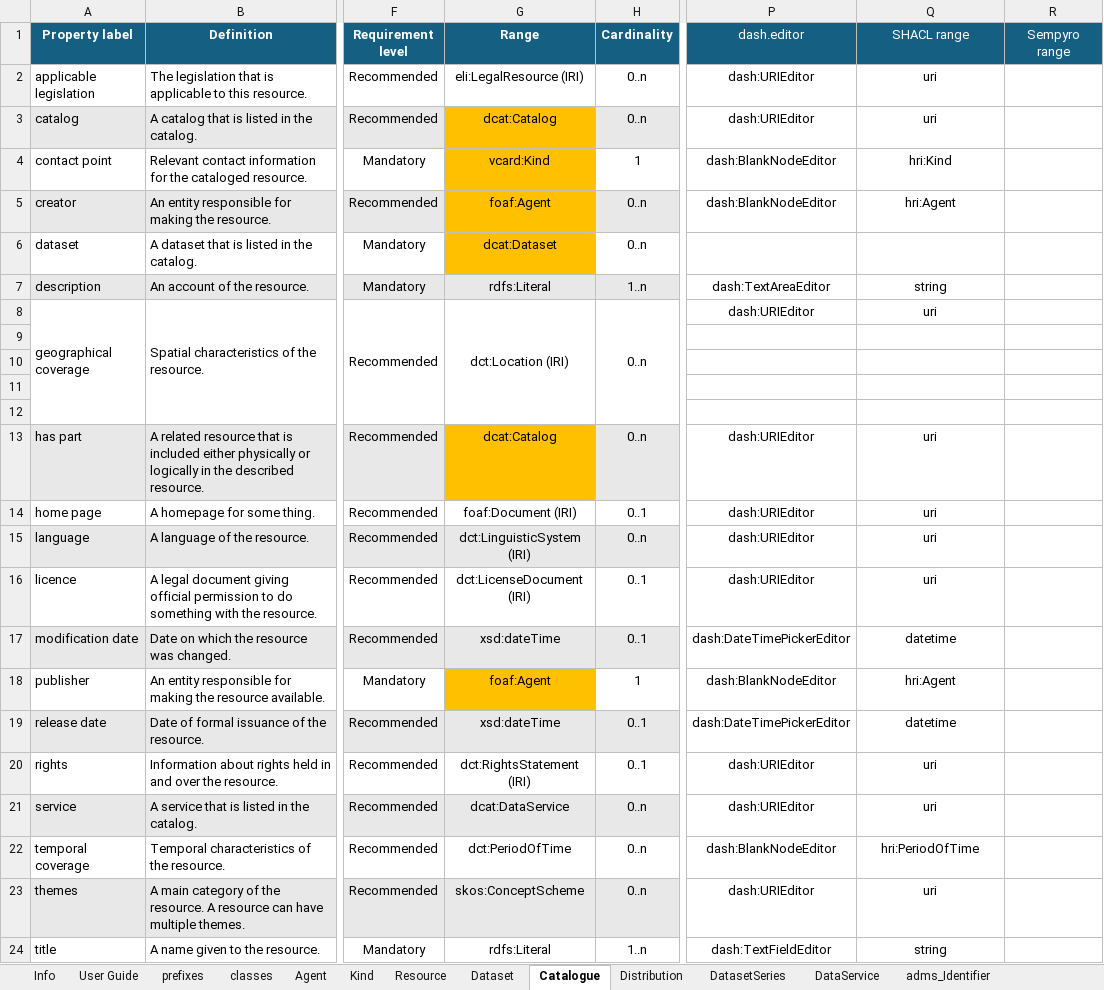
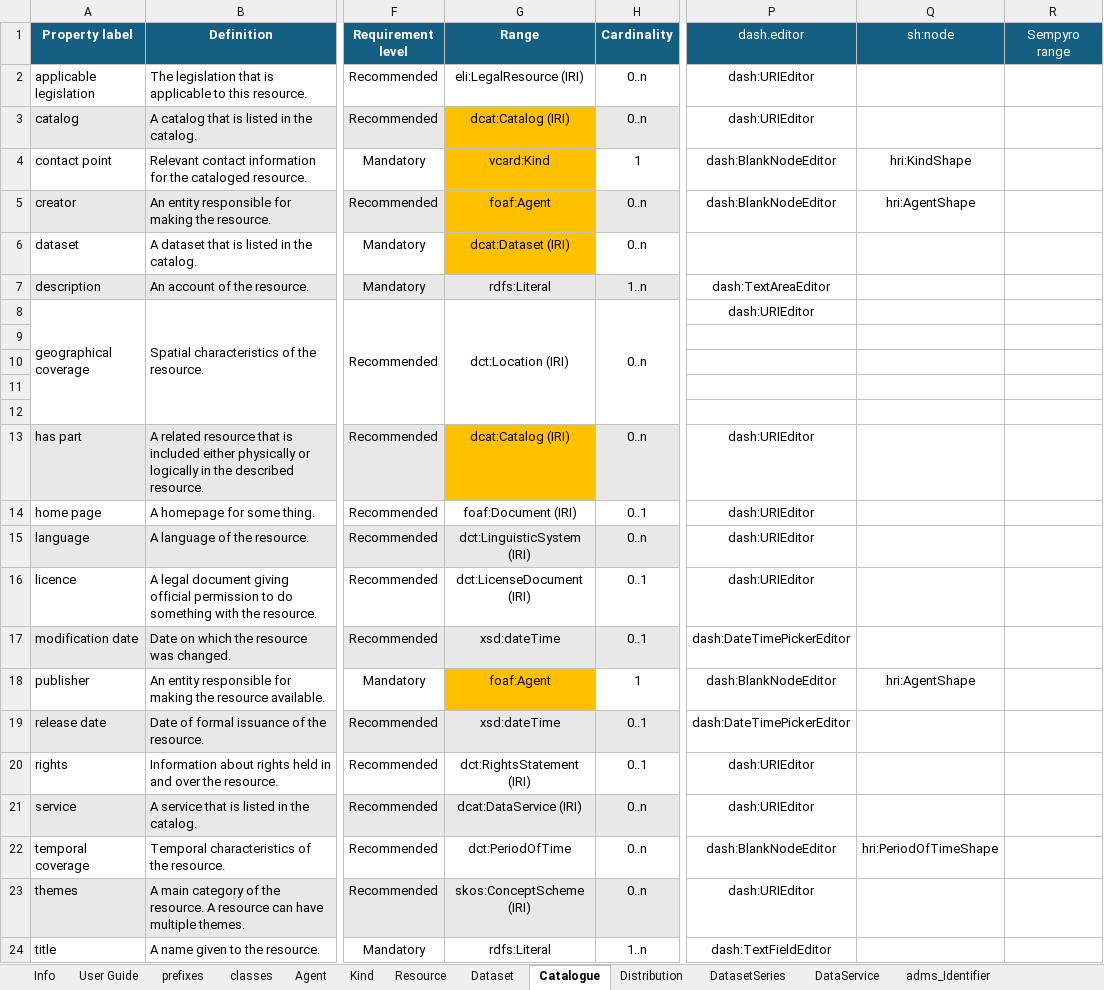
Before and after one commit to Health-RI/metadata-automation, an Excel workbook: inputs/Health-RI-Metadata_CoreGenericHealth_v2-0-0.xlsx, sheet Catalogue, drawn as a sheet; only a part is shown, gaps mark what is left out; values as stored, in another font and other column widths than the file's, no borders; conditional formats not drawn; the diff names each change by its address in the sheet, - before the commit and + after, or states it on an @@ line.

Commit message:
feat: adds shacl generation with shaclplay

```diff
--- a/inputs/Health-RI-Metadata_CoreGenericHealth_v2-0-0.xlsx (sheet Catalogue)
+++ b/inputs/Health-RI-Metadata_CoreGenericHealth_v2-0-0.xlsx (sheet Catalogue)
-Q1: SHACL range
+Q1: sh:node
-Q2:Q3 (sh:node): uri
+Q2:Q3 (sh:node): (empty)
-G3 (Range): dcat:Catalog
+G3 (Range): dcat:Catalog (IRI)
-Q4 (sh:node): hri:Kind
+Q4 (sh:node): hri:KindShape
-Q5 (sh:node): hri:Agent
+Q5 (sh:node): hri:AgentShape
-G6 (Range): dcat:Dataset
+G6 (Range): dcat:Dataset (IRI)
-Q7 (sh:node): string
+Q7 (sh:node): (empty)
-Q8 (sh:node): uri
+Q8 (sh:node): (empty)
-G13 (Range): dcat:Catalog
+G13 (Range): dcat:Catalog (IRI)
-Q13:Q16 (sh:node): uri
+Q13:Q16 (sh:node): (empty)
-Q17 (sh:node): datetime
+Q17 (sh:node): (empty)
-Q18 (sh:node): hri:Agent
+Q18 (sh:node): hri:AgentShape
-Q19 (sh:node): datetime
+Q19 (sh:node): (empty)
-Q20:Q21 (sh:node): uri
+Q20:Q21 (sh:node): (empty)
-G21 (Range): dcat:DataService
+G21 (Range): dcat:DataService (IRI)
-Q22 (sh:node): hri:PeriodOfTime
+Q22 (sh:node): hri:PeriodOfTimeShape
-G23 (Range): skos:ConceptScheme
+G23 (Range): skos:ConceptScheme (IRI)
-Q23 (sh:node): uri
+Q23 (sh:node): (empty)
-Q24 (sh:node): string
+Q24 (sh:node): (empty)
```
Also changed, not shown: sheet Dataset, sheet DataService, sheet adms_Identifier, sheet DatasetSeries, sheet Distribution, sheet PeriodOfTime, 8 more sheets, hidden cells, 50 other files.
